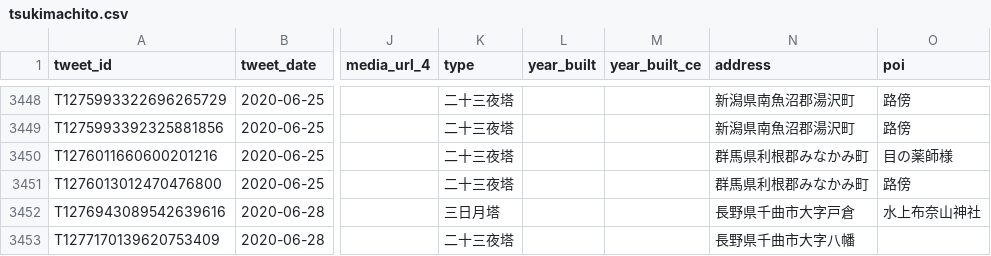
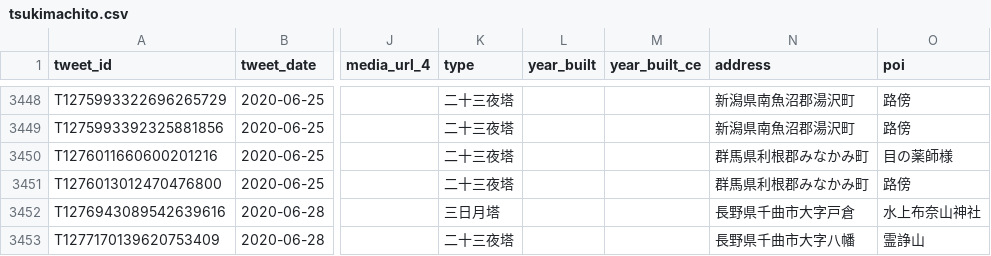
Before and after one commit to midoriit/tsukimachito, a CSV file: tsukimachito.csv, drawn as a sheet; only a part is shown, gaps mark what is left out; the diff names each change by its address in the sheet, - before the commit and + after, or states it on an @@ line.

```diff
--- a/tsukimachito.csv
+++ b/tsukimachito.csv
-O3453 (poi): (empty)
+O3453 (poi): 霊諍山
```
Also changed, not shown: 2 other files.
